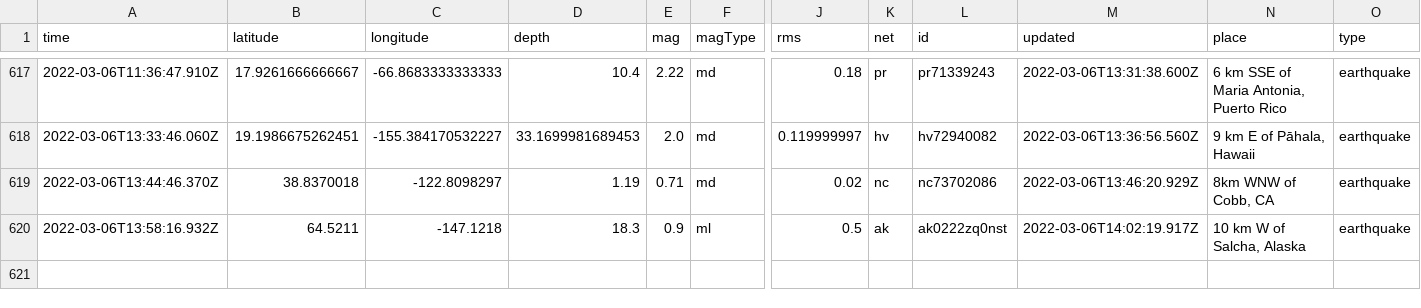
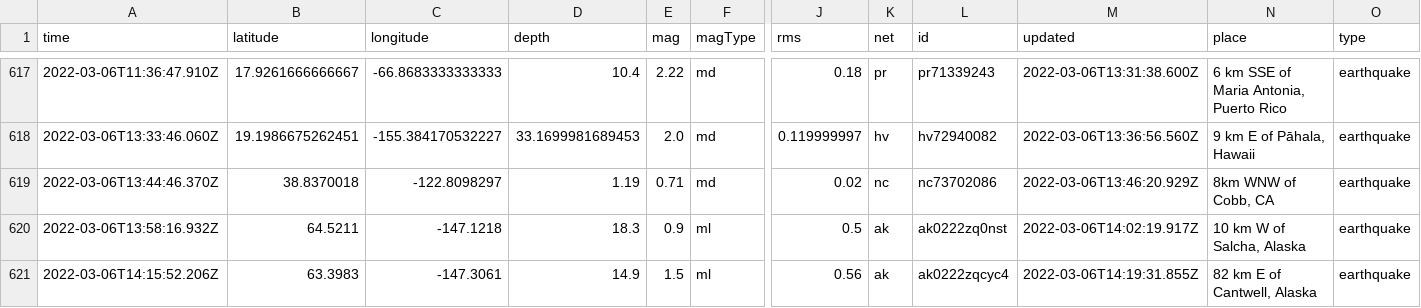
Before and after one commit to johnstont05/nicar22-github-actions, a CSV file: usgs_main.csv, drawn as a sheet; only a part is shown, gaps mark what is left out; rows hold the shown columns only; the diff names each change by its address in the sheet, - before the commit and + after, or states it on an @@ line.

```diff
--- a/usgs_main.csv
+++ b/usgs_main.csv
+row 621: 2022-03-06T14:15:52.206Z | 63.3983 | -147.3061 | 14.9 | 1.5 | ml | 0.56 | ak | ak0222zqcyc4 | 2022-03-06T14:19:31.855Z | 82 km E of Cantwell, Alaska | earthquake
```
Also changed, not shown: usgs_current.csv.
